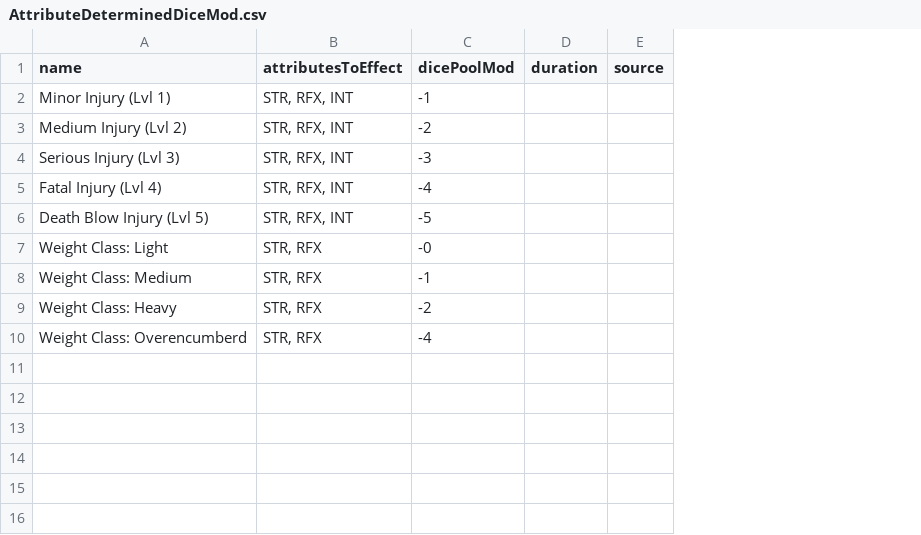
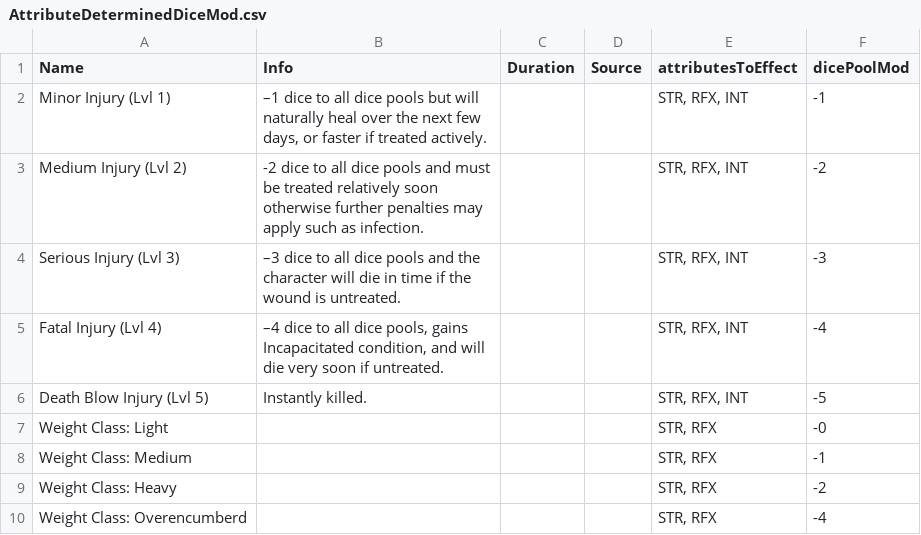
Before and after one commit to CogentRoleplayCommunity/FogentRoleplay, a CSV file: Effect/AttributeDeterminedDiceMod.csv, drawn as a sheet; removed rows and columns are numbered as before the commit, all else as after; the diff names each change by its address in the sheet, - before the commit and + after, or states it on an @@ line.

Commit message:
Added Some attribute Determined Stuff

```diff
--- a/Effect/AttributeDeterminedDiceMod.csv
+++ b/Effect/AttributeDeterminedDiceMod.csv
+column B (Info), rows 2-6: –1 dice to all dice pools but will naturally heal over the next few days, or faster if treated actively. | -2 dice to all dice pools and must be treated relatively soon otherwise further penalties may apply such as infection. | –3 dice to all dice pools and the character will die in time if the wound is untreated. | –4 dice to all dice pools, gains Incapacitated condition, and will die very soon if untreated. | Instantly killed.
+column C (Duration), empty
+column D (Source), empty
-column D (duration), empty
-column E (source), empty
-A1: name
+A1: Name
```
